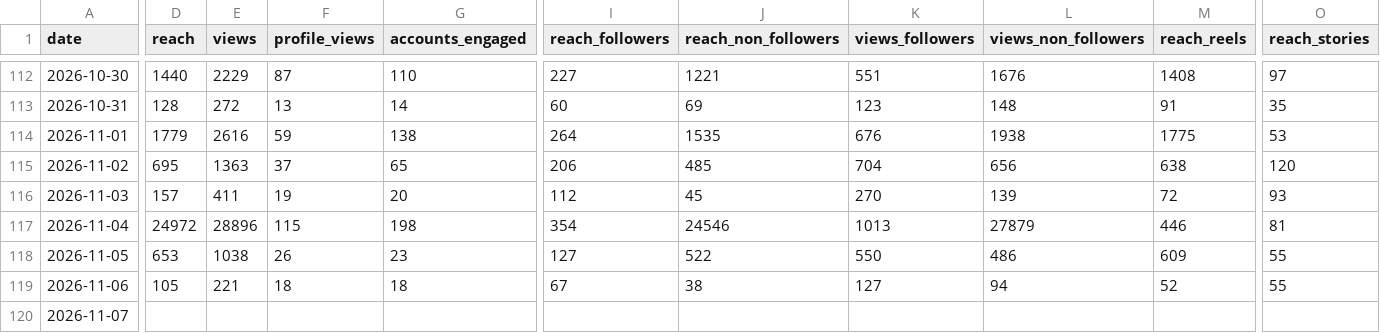
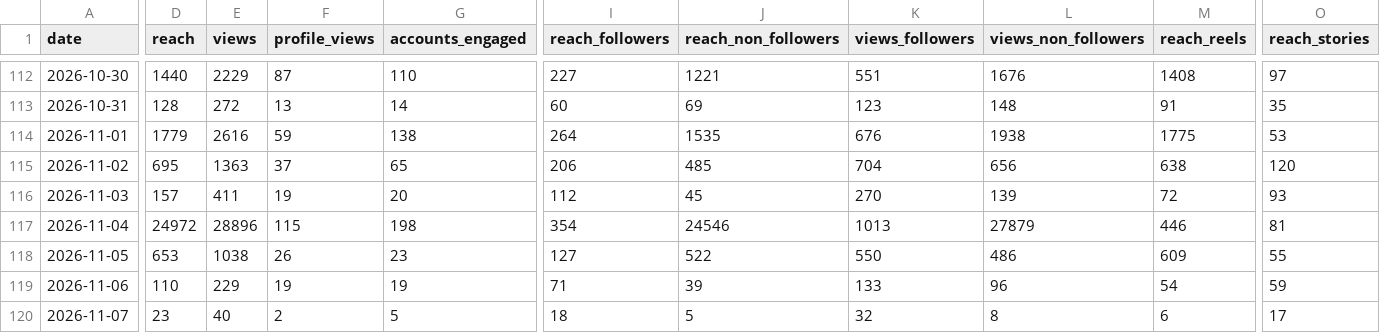
Before and after one commit to LokmaneDaoudi/ig-analytics, a CSV file: data/account_daily.csv, drawn as a sheet; only a part is shown, gaps mark what is left out; the diff covers the shown part only; the diff names each change by its address in the sheet, - before the commit and + after, or states it on an @@ line.

```diff
--- a/data/account_daily.csv
+++ b/data/account_daily.csv
-D119 (reach): 105
+D119 (reach): 110
-E119 (views): 221
+E119 (views): 229
-F119 (profile_views): 18
+F119 (profile_views): 19
-G119 (accounts_engaged): 18
+G119 (accounts_engaged): 19
-I119 (reach_followers): 67
+I119 (reach_followers): 71
-J119 (reach_non_followers): 38
+J119 (reach_non_followers): 39
-K119 (views_followers): 127
+K119 (views_followers): 133
-L119 (views_non_followers): 94
+L119 (views_non_followers): 96
-M119 (reach_reels): 52
+M119 (reach_reels): 54
-O119 (reach_stories): 55
+O119 (reach_stories): 59
-D120 (reach): (empty)
+D120 (reach): 23
-E120 (views): (empty)
+E120 (views): 40
-F120 (profile_views): (empty)
+F120 (profile_views): 2
-G120 (accounts_engaged): (empty)
+G120 (accounts_engaged): 5
-I120 (reach_followers): (empty)
+I120 (reach_followers): 18
-J120 (reach_non_followers): (empty)
+J120 (reach_non_followers): 5
-K120 (views_followers): (empty)
+K120 (views_followers): 32
-L120 (views_non_followers): (empty)
+L120 (views_non_followers): 8
-M120 (reach_reels): (empty)
+M120 (reach_reels): 6
-O120 (reach_stories): (empty)
+O120 (reach_stories): 17
```
Also changed, not shown: 4 edited cells elsewhere in this file, data/media_metrics.csv.
